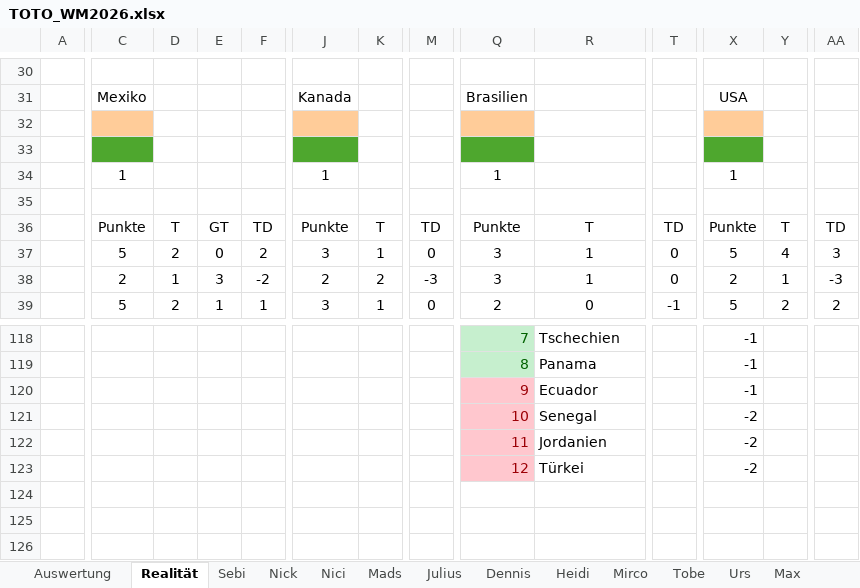
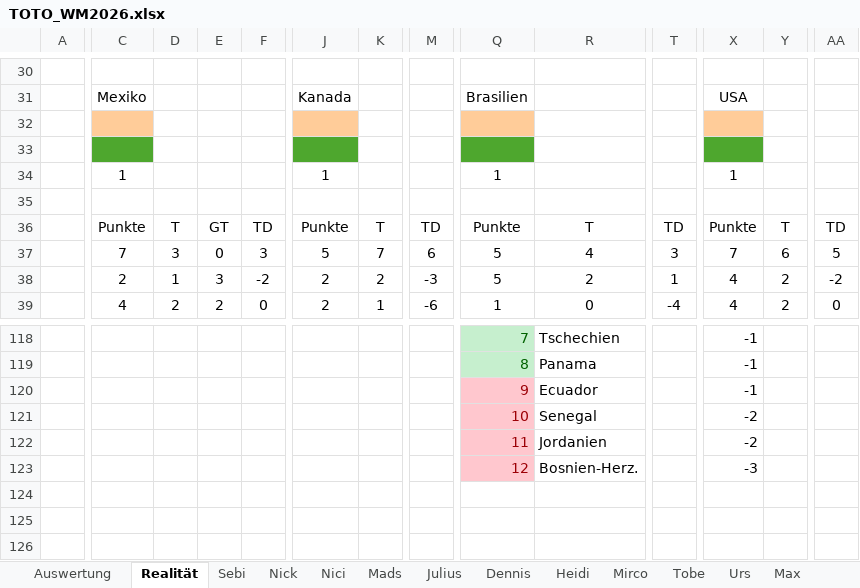
Before and after one commit to Dummisa/toto-wm2026, an Excel workbook: toto-dashboard/data/TOTO_WM2026.xlsx, sheet Realität, drawn as a sheet; only a part is shown, gaps mark what is left out; values as stored, in another font and other column widths than the file's, no borders; removed rows and columns are numbered as before the commit, all else as after; rows hold the shown columns only; the diff covers the shown part only; the diff names each change by its address in the sheet, - before the commit and + after, or states it on an @@ line.

```diff
--- a/toto-dashboard/data/TOTO_WM2026.xlsx (sheet Realität)
+++ b/toto-dashboard/data/TOTO_WM2026.xlsx (sheet Realität)
-C37: 5
+C37: 7
-D37: 2
+D37: 3
-F37: 2
+F37: 3
-J37: 3
+J37: 5
-K37: 1
+K37: 7
-M37: 0
+M37: 6
-Q37:Q38: 3
+Q37:Q38: 5
-R37: 1
+R37: 4
-T37: 0
+T37: 3
-X37: 5
+X37: 7
-Y37: 4
+Y37: 6
-AA37: 3
+AA37: 5
-R38: 1
+R38: 2
-T38: 0
+T38: 1
-X38: 2
+X38: 4
-Y38: 1
+Y38: 2
-AA38: -3
+AA38: -2
-C39: 5
+C39: 4
-E39: 1
+E39: 2
-F39: 1
+F39: 0
-J39: 3
+J39: 2
-M39: 0
+M39: -6
-Q39: 2
+Q39: 1
-T39: -1
+T39: -4
-X39: 5
+X39: 4
-AA39: 2
+AA39: 0
-row 123:  |  |  |  |  |  |  |  | 12 | Türkei |  | -2
+row 123:  |  |  |  |  |  |  |  | 12 | Bosnien-Herz. |  | -3
```
Also changed, not shown: 6 added rows, 6 removed rows and 124 edited cells elsewhere in this sheet, sheet Auswertung, sheet Claude (out of competition), sheet Colin, sheet Fabian, sheet Heidi, sheet Mads, 12 more sheets, formulas that keep their value, 1 other file.
